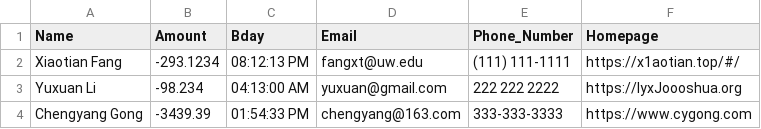
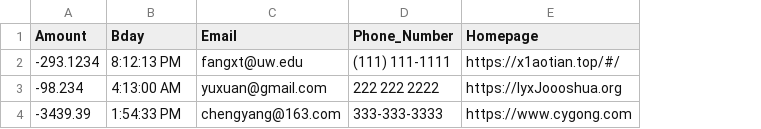
Before and after one commit to x1aotian/Schema_Wizard, a CSV file: samples/csv_test.csv, drawn as a sheet; removed rows and columns are numbered as before the commit, all else as after; the diff names each change by its address in the sheet, - before the commit and + after, or states it on an @@ line.

```diff
--- a/samples/csv_test.csv
+++ b/samples/csv_test.csv
-column A (Name), rows 2-4: Xiaotian Fang | Yuxuan Li | Chengyang Gong
-B2 (Bday): 08:12:13 PM
+B2 (Bday): 8:12:13 PM
-B3 (Bday): 04:13:00 AM
+B3 (Bday): 4:13:00 AM
-B4 (Bday): 01:54:33 PM
+B4 (Bday): 1:54:33 PM
```
Also changed, not shown: 9 other files.
